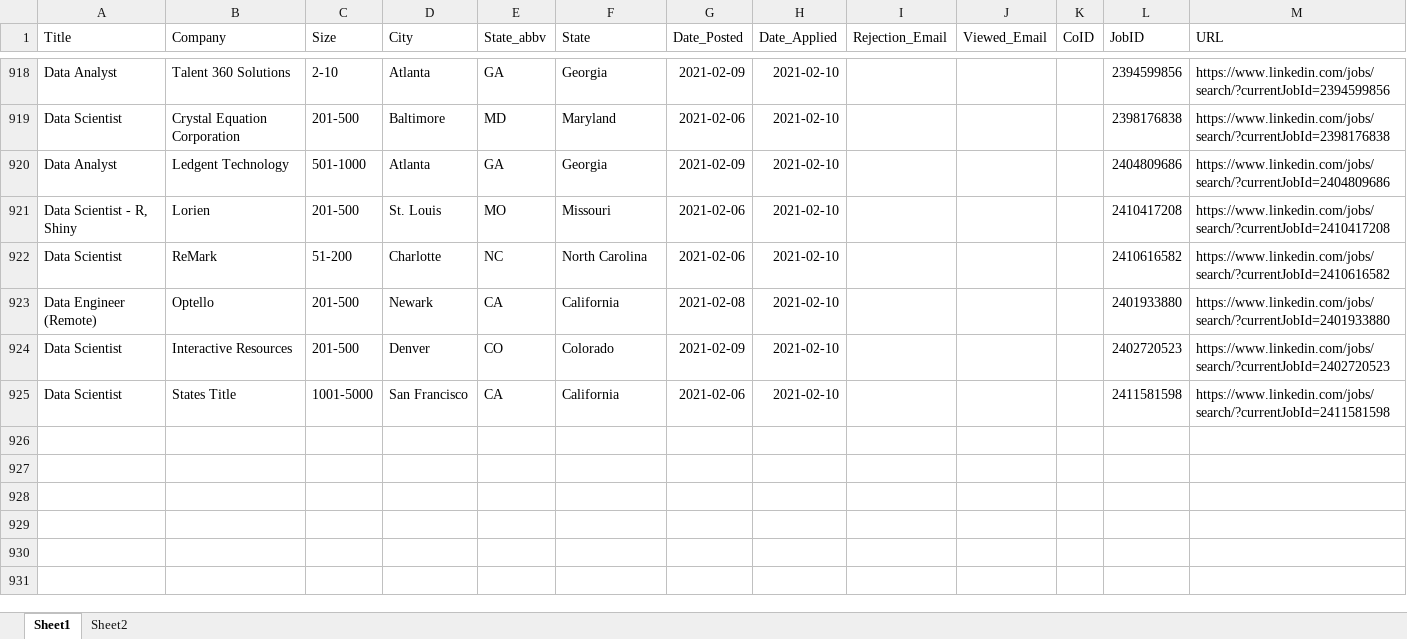
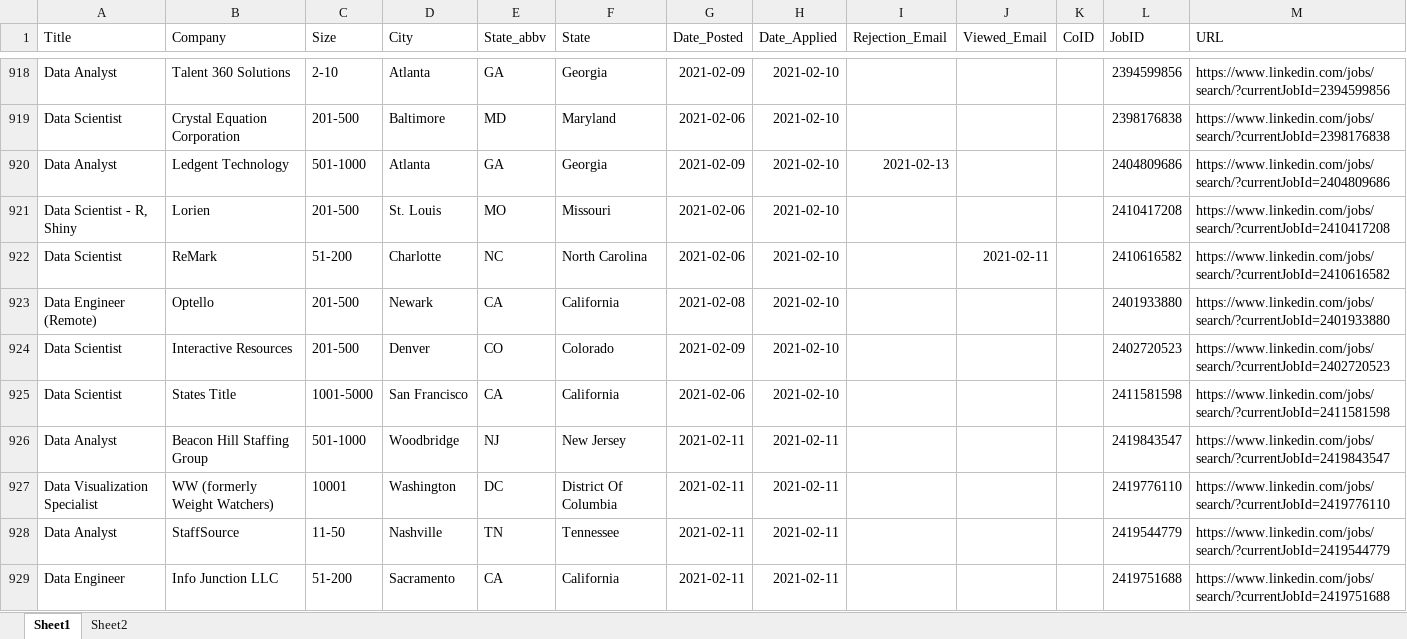
Before and after one commit to HumanRickshaw/Job_Applications, an Excel workbook: docs/Jobs.xlsx, sheet Sheet1, drawn as a sheet; only a part is shown, gaps mark what is left out; values as stored, in another font and other column widths than the file's, no borders; table styles not drawn; the diff covers the shown part only; the diff names each change by its address in the sheet, - before the commit and + after, or states it on an @@ line.

```diff
--- a/docs/Jobs.xlsx (sheet Sheet1)
+++ b/docs/Jobs.xlsx (sheet Sheet1)
-I920 (Rejection_Email): (empty)
+I920 (Rejection_Email): 2021-02-13
-J922 (Viewed_Email): (empty)
+J922 (Viewed_Email): 2021-02-11
+row 926: Data Analyst | Beacon Hill Staffing Group | 501-1000 | Woodbridge | NJ | New Jersey | 2021-02-11 | 2021-02-11 |  |  |  | 2419843547 | https://www.linkedin.com/jobs/search/?currentJobId=2419843547
+row 927: Data Visualization Specialist | WW (formerly Weight Watchers) | 10001 | Washington | DC | District Of Columbia | 2021-02-11 | 2021-02-11 |  |  |  | 2419776110 | https://www.linkedin.com/jobs/search/?currentJobId=2419776110
+row 928: Data Analyst | StaffSource | 11-50 | Nashville | TN | Tennessee | 2021-02-11 | 2021-02-11 |  |  |  | 2419544779 | https://www.linkedin.com/jobs/search/?currentJobId=2419544779
+row 929: Data Engineer | Info Junction LLC | 51-200 | Sacramento | CA | California | 2021-02-11 | 2021-02-11 |  |  |  | 2419751688 | https://www.linkedin.com/jobs/search/?currentJobId=2419751688
```
Also changed, not shown: 22 added rows and 4 edited cells elsewhere in this sheet, 2 other files.
